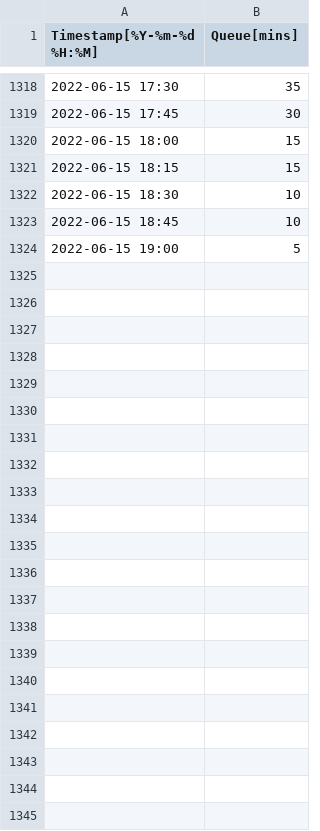
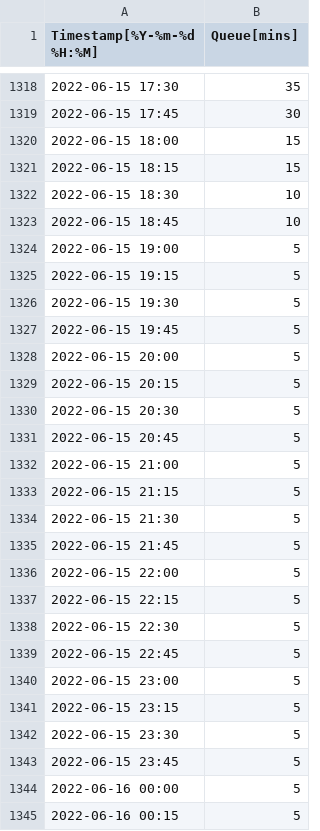
Before and after one commit to konmenel/DublinAirportQueues, a CSV file: data/T2_queues.csv, drawn as a sheet; only a part is shown, gaps mark what is left out; the diff names each change by its address in the sheet, - before the commit and + after, or states it on an @@ line.

```diff
--- a/data/T2_queues.csv
+++ b/data/T2_queues.csv
+row 1325: 2022-06-15 19:15 | 5
+row 1326: 2022-06-15 19:30 | 5
+row 1327: 2022-06-15 19:45 | 5
+row 1328: 2022-06-15 20:00 | 5
+row 1329: 2022-06-15 20:15 | 5
+row 1330: 2022-06-15 20:30 | 5
+row 1331: 2022-06-15 20:45 | 5
+row 1332: 2022-06-15 21:00 | 5
+row 1333: 2022-06-15 21:15 | 5
+row 1334: 2022-06-15 21:30 | 5
+row 1335: 2022-06-15 21:45 | 5
+row 1336: 2022-06-15 22:00 | 5
+row 1337: 2022-06-15 22:15 | 5
+row 1338: 2022-06-15 22:30 | 5
+row 1339: 2022-06-15 22:45 | 5
+row 1340: 2022-06-15 23:00 | 5
+row 1341: 2022-06-15 23:15 | 5
+row 1342: 2022-06-15 23:30 | 5
+row 1343: 2022-06-15 23:45 | 5
+row 1344: 2022-06-16 00:00 | 5
+row 1345: 2022-06-16 00:15 | 5
```
Also changed, not shown: data/T1_queues.csv.
